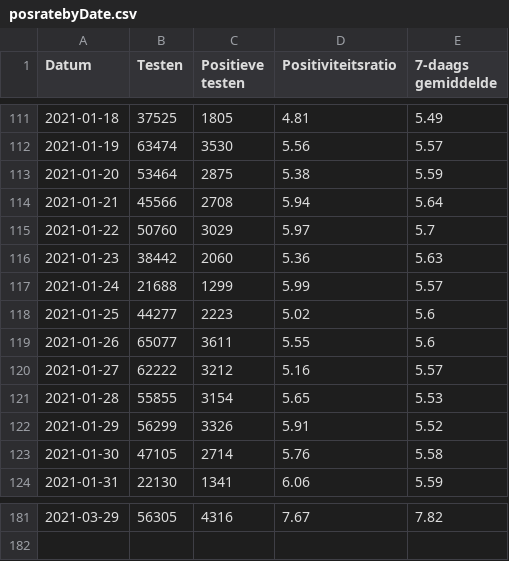
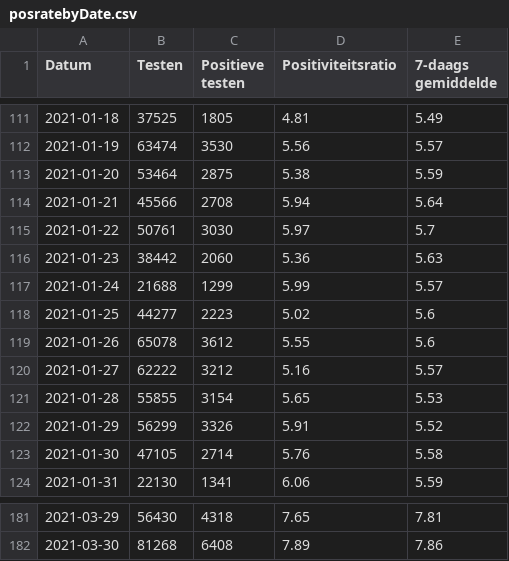
Before and after one commit to andystevensss/corona-data, a CSV file: cases/posratebyDate.csv, drawn as a sheet; only a part is shown, gaps mark what is left out; the diff covers the shown part only.

```diff
--- a/cases/posratebyDate.csv
+++ b/cases/posratebyDate.csv
@@ -114,3 +114,3 @@ Datum,Testen,Positieve testen,Positiviteitsratio,7-daags gemiddelde
 2021-01-21,45566,2708,5.94,5.64
-2021-01-22,50760,3029,5.97,5.7
+2021-01-22,50761,3030,5.97,5.7
 2021-01-23,38442,2060,5.36,5.63
@@ -118,3 +118,3 @@ Datum,Testen,Positieve testen,Positiviteitsratio,7-daags gemiddelde
 2021-01-25,44277,2223,5.02,5.6
-2021-01-26,65077,3611,5.55,5.6
+2021-01-26,65078,3612,5.55,5.6
 2021-01-27,62222,3212,5.16,5.57
@@ -181 +181,2 @@ Datum,Testen,Positieve testen,Positiviteitsratio,7-daags gemiddelde
-2021-03-29,56305,4316,7.67,7.82
+2021-03-29,56430,4318,7.65,7.81
+2021-03-30,81268,6408,7.89,7.86
```
Also changed, not shown: 31 edited cells elsewhere in this file.
